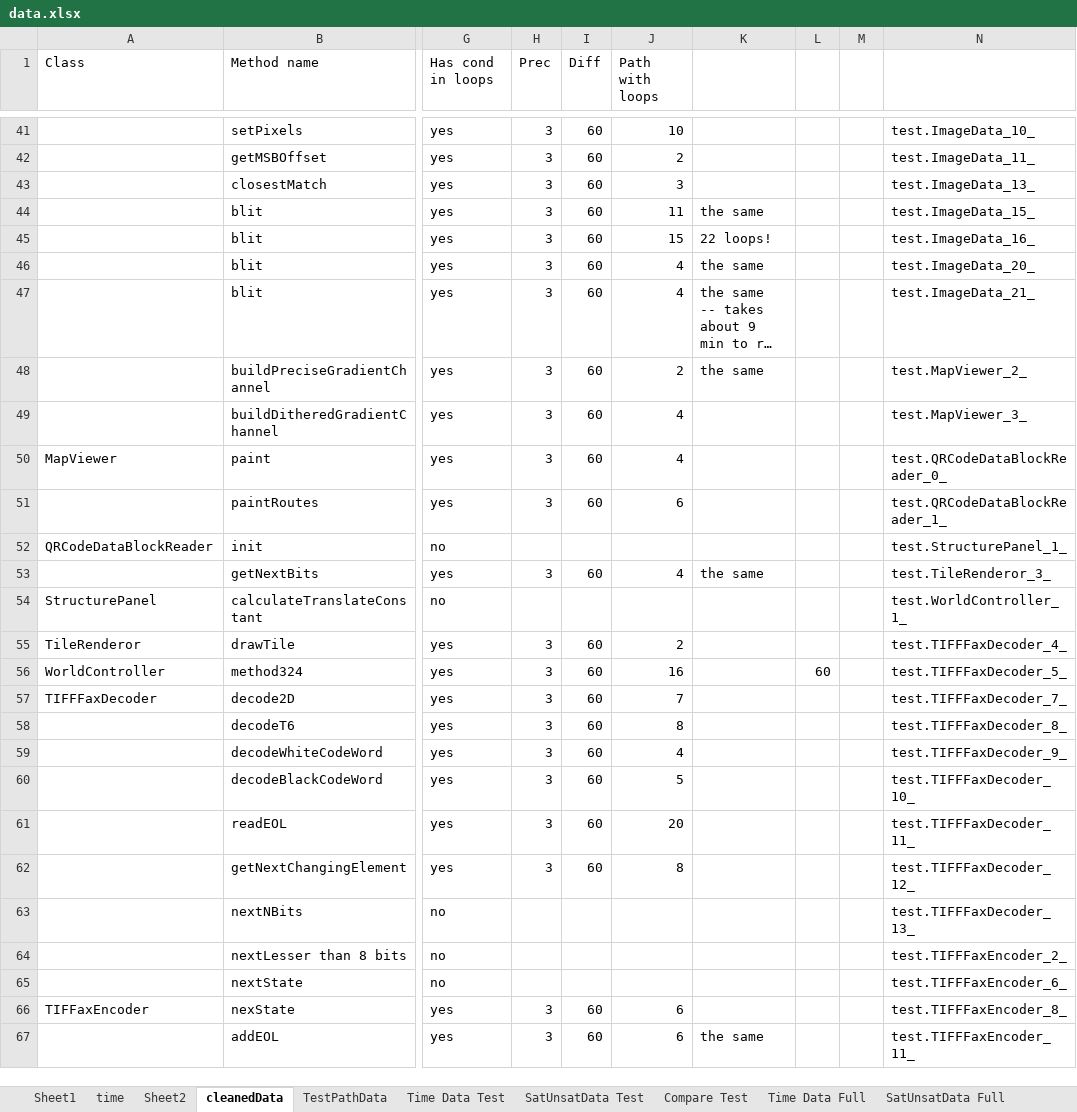
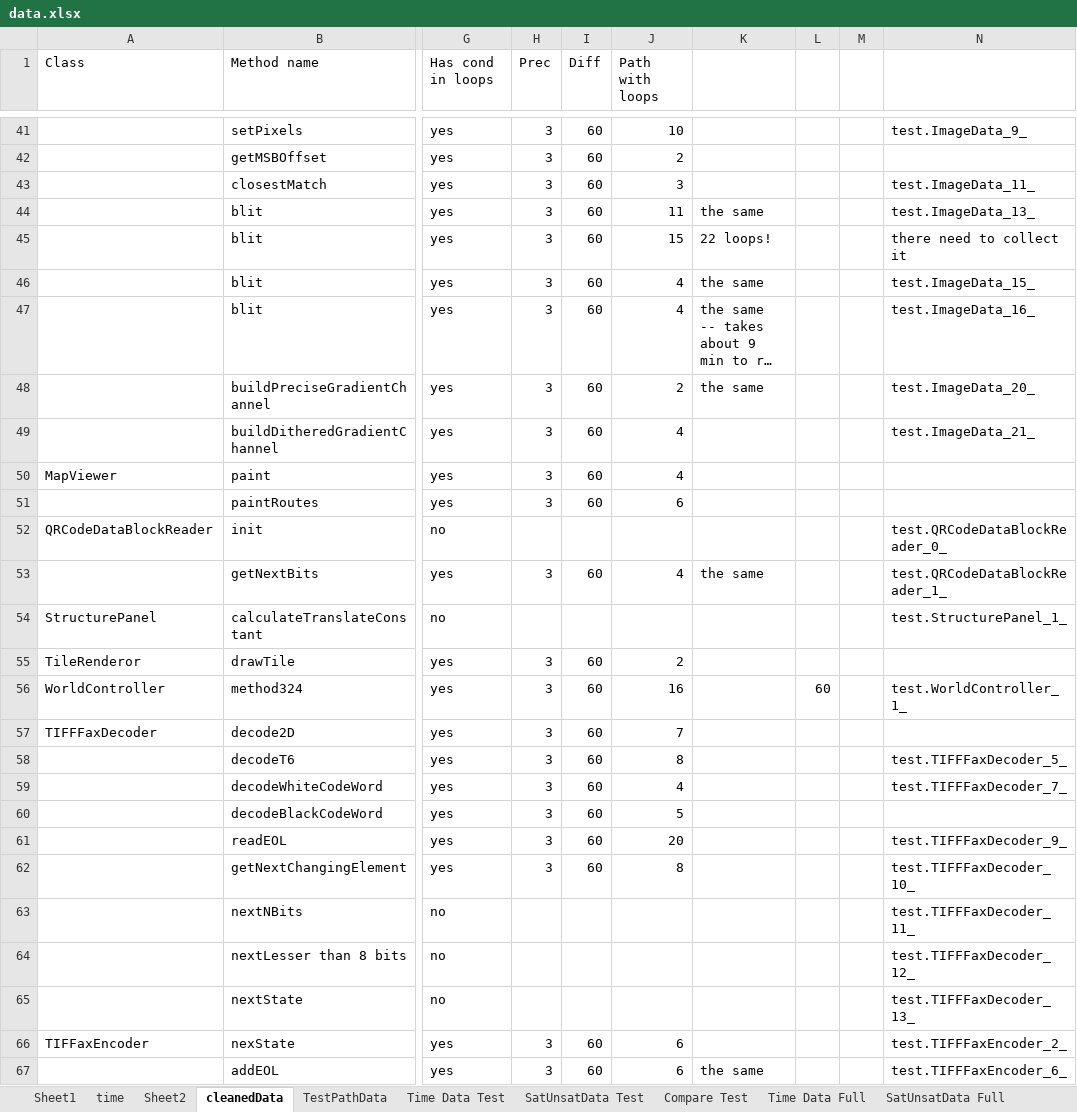
Before and after one commit to fmsea/StaticIcedTea, an Excel workbook: ScratchData/data.xlsx, sheet cleanedData, drawn as a sheet; only a part is shown, gaps mark what is left out; long unchanged cells end in …; values as stored, in another font and other column widths than the file's, no borders; the diff covers the shown part only; the diff names each change by its address in the sheet, - before the commit and + after, or states it on an @@ line.

```diff
--- a/ScratchData/data.xlsx (sheet cleanedData)
+++ b/ScratchData/data.xlsx (sheet cleanedData)
-N41: test.ImageData_10_
+N41: test.ImageData_9_
-N42: test.ImageData_11_
+N42: (empty)
-N43: test.ImageData_13_
+N43: test.ImageData_11_
-N44: test.ImageData_15_
+N44: test.ImageData_13_
-N45: test.ImageData_16_
+N45: there need to collect it
-N46: test.ImageData_20_
+N46: test.ImageData_15_
-N47: test.ImageData_21_
+N47: test.ImageData_16_
-N48: test.MapViewer_2_
+N48: test.ImageData_20_
-N49: test.MapViewer_3_
+N49: test.ImageData_21_
-N50: test.QRCodeDataBlockReader_0_
+N50: (empty)
-N51: test.QRCodeDataBlockReader_1_
+N51: (empty)
-N52: test.StructurePanel_1_
+N52: test.QRCodeDataBlockReader_0_
-N53: test.TileRenderor_3_
+N53: test.QRCodeDataBlockReader_1_
-N54: test.WorldController_1_
+N54: test.StructurePanel_1_
-N55: test.TIFFFaxDecoder_4_
+N55: (empty)
-N56: test.TIFFFaxDecoder_5_
+N56: test.WorldController_1_
-N57: test.TIFFFaxDecoder_7_
+N57: (empty)
-N58: test.TIFFFaxDecoder_8_
+N58: test.TIFFFaxDecoder_5_
-N59: test.TIFFFaxDecoder_9_
+N59: test.TIFFFaxDecoder_7_
-N60: test.TIFFFaxDecoder_10_
+N60: (empty)
-N61: test.TIFFFaxDecoder_11_
+N61: test.TIFFFaxDecoder_9_
-N62: test.TIFFFaxDecoder_12_
+N62: test.TIFFFaxDecoder_10_
-N63: test.TIFFFaxDecoder_13_
+N63: test.TIFFFaxDecoder_11_
-N64: test.TIFFFaxEncoder_2_
+N64: test.TIFFFaxDecoder_12_
-N65: test.TIFFFaxEncoder_6_
+N65: test.TIFFFaxDecoder_13_
-N66: test.TIFFFaxEncoder_8_
+N66: test.TIFFFaxEncoder_2_
-N67: test.TIFFFaxEncoder_11_
+N67: test.TIFFFaxEncoder_6_
```
Also changed, not shown: 25 edited cells and cell formats elsewhere in this sheet, sheet Compare, sheet SatUnsatData Full, formulas that keep their value, charts or pictures, 13 other files.
